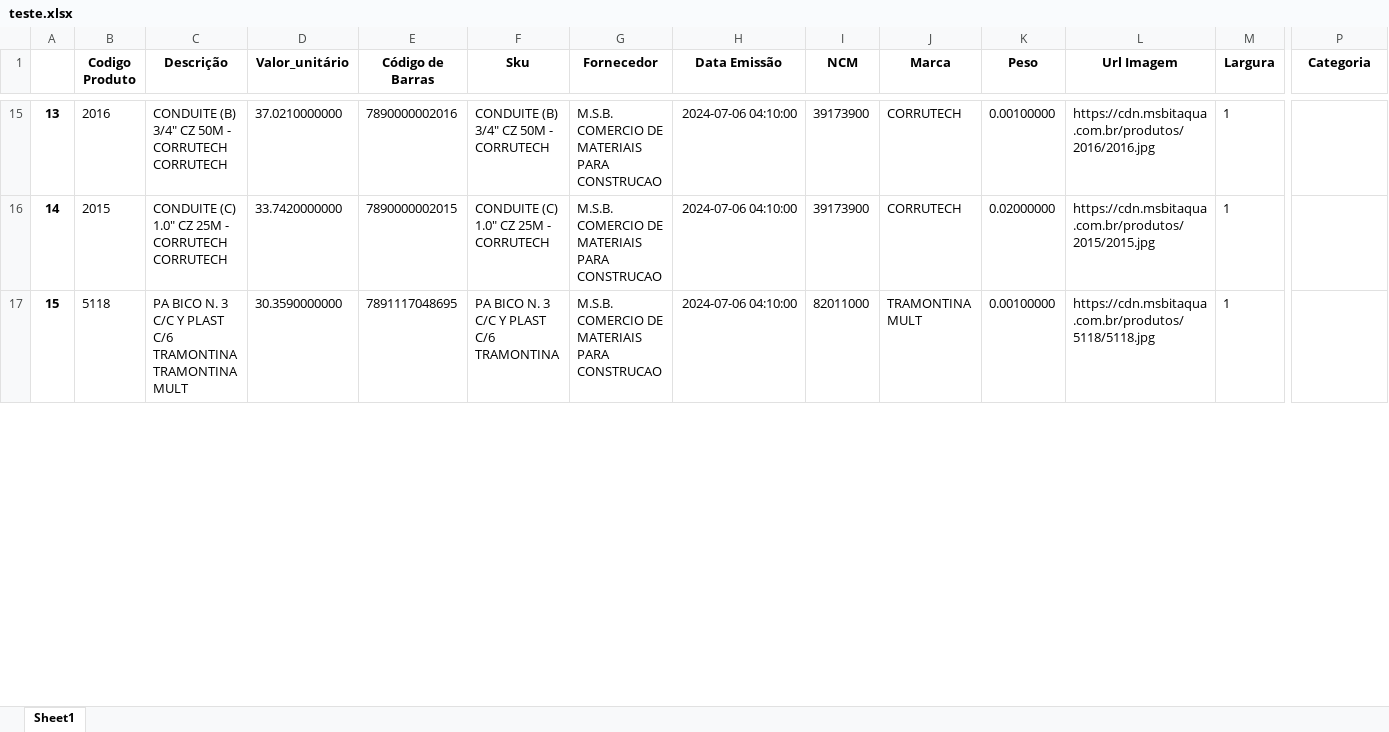
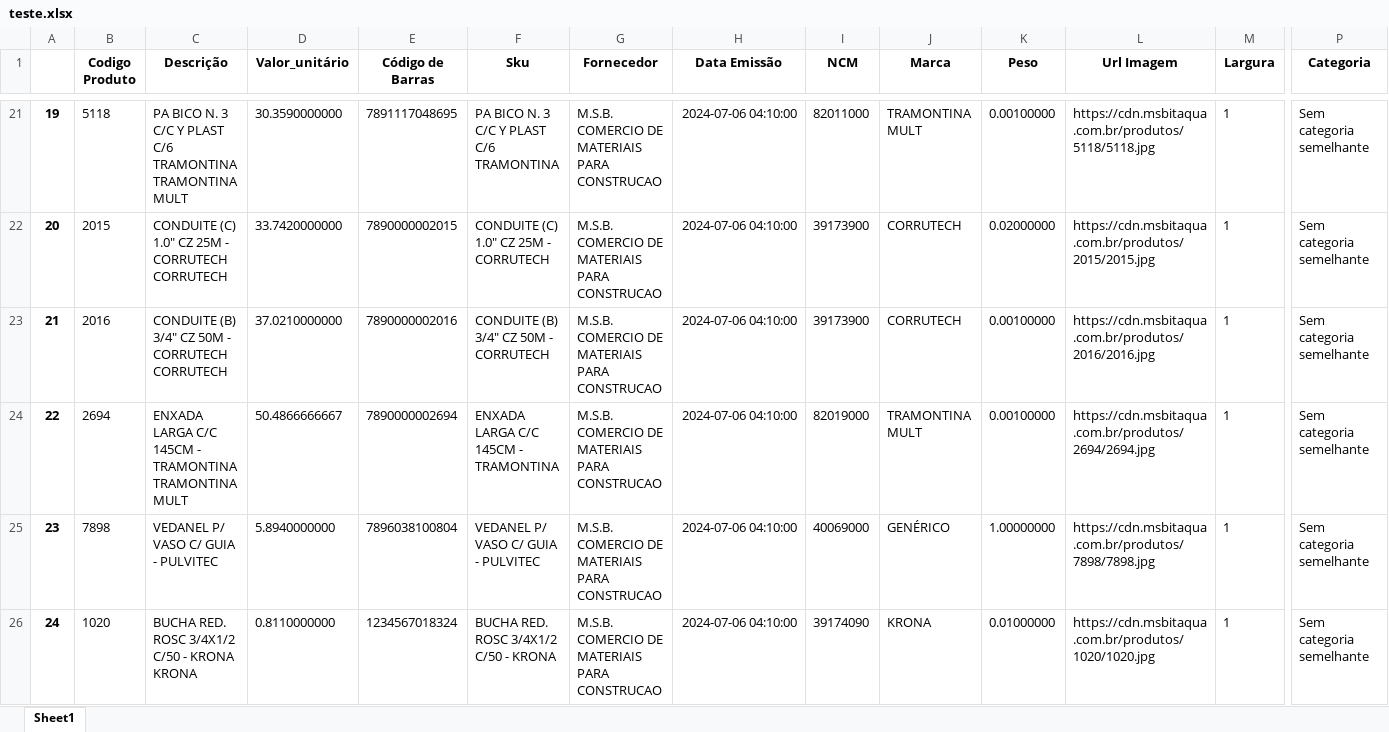
Before and after one commit to Lucas-Fernandes-Silva/auto_shopee, an Excel workbook: teste.xlsx, sheet Sheet1, drawn as a sheet; only a part is shown, gaps mark what is left out; values as stored, in another font and other column widths than the file's, no borders; addresses are those after the commit; rows hold the shown columns only; the diff covers the shown part only; the diff names each change by its address in the sheet, - before the commit and + after, or states it on an @@ line.

```diff
--- a/teste.xlsx (sheet Sheet1)
+++ b/teste.xlsx (sheet Sheet1)
@@ column A renumbered between rows 4 and 33 @@
-B21 (Codigo Produto): 2016
+B21 (Codigo Produto): 5118
-C21 (Descrição): CONDUITE (B) 3/4" CZ 50M - CORRUTECH CORRUTECH
+C21 (Descrição): PA BICO N. 3 C/C Y PLAST C/6 TRAMONTINA TRAMONTINA MULT
-D21 (Valor_unitário): 37.0210000000
+D21 (Valor_unitário): 30.3590000000
-E21 (Código de Barras): 7890000002016
+E21 (Código de Barras): 7891117048695
-F21 (Sku): CONDUITE (B) 3/4" CZ 50M - CORRUTECH
+F21 (Sku): PA BICO N. 3 C/C Y PLAST C/6 TRAMONTINA
-I21 (NCM): 39173900
+I21 (NCM): 82011000
-J21 (Marca): CORRUTECH
+J21 (Marca): TRAMONTINA MULT
-L21 (Url Imagem): https://cdn.msbitaqua.com.br/produtos/2016/2016.jpg
+L21 (Url Imagem): https://cdn.msbitaqua.com.br/produtos/5118/5118.jpg
-P21:P22 (Categoria): (empty)
+P21:P22 (Categoria): Sem categoria semelhante
+row 23: 21 | 2016 | CONDUITE (B) 3/4" CZ 50M - CORRUTECH CORRUTECH | 37.0210000000 | 7890000002016 | CONDUITE (B) 3/4" CZ 50M - CORRUTECH | M.S.B. COMERCIO DE MATERIAIS PARA CONSTRUCAO | 2024-07-06 04:10:00 | 39173900 | CORRUTECH | 0.00100000 | https://cdn.msbitaqua.com.br/produtos/2016/2016.jpg | 1 | Sem categoria semelhante
-B24 (Codigo Produto): 5118
+B24 (Codigo Produto): 2694
-C24 (Descrição): PA BICO N. 3 C/C Y PLAST C/6 TRAMONTINA TRAMONTINA…
+C24 (Descrição): ENXADA LARGA C/C 145CM - TRAMONTINA TRAMONTINA…
-D24 (Valor_unitário): 30.3590000000
+D24 (Valor_unitário): 50.4866666667
-E24 (Código de Barras): 7891117048695
+E24 (Código de Barras): 7890000002694
-F24 (Sku): PA BICO N. 3 C/C Y PLAST C/6 TRAMONTINA
+F24 (Sku): ENXADA LARGA C/C 145CM - TRAMONTINA
-I24 (NCM): 82011000
+I24 (NCM): 82019000
-L24 (Url Imagem): https://cdn.msbitaqua.com.br/produtos/5118/5118.jpg
+L24 (Url Imagem): https://cdn.msbitaqua.com.br/produtos/2694/2694.jpg
-P24 (Categoria): (empty)
+P24 (Categoria): Sem categoria semelhante
+row 25: 23 | 7898 | VEDANEL P/ VASO C/ GUIA - PULVITEC | 5.8940000000 | 7896038100804 | VEDANEL P/ VASO C/ GUIA - PULVITEC | M.S.B. COMERCIO DE MATERIAIS PARA CONSTRUCAO | 2024-07-06 04:10:00 | 40069000 | GENÉRICO | 1.00000000 | https://cdn.msbitaqua.com.br/produtos/7898/7898.jpg | 1 | Sem categoria semelhante
+row 26: 24 | 1020 | BUCHA RED. ROSC 3/4X1/2 C/50 - KRONA KRONA | 0.8110000000 | 1234567018324 | BUCHA RED. ROSC 3/4X1/2 C/50 - KRONA | M.S.B. COMERCIO DE MATERIAIS PARA CONSTRUCAO | 2024-07-06 04:10:00 | 39174090 | KRONA | 0.01000000 | https://cdn.msbitaqua.com.br/produtos/1020/1020.jpg | 1 | Sem categoria semelhante
```
Also changed, not shown: 50 added rows, 17 removed rows and 69 edited cells elsewhere in this sheet, 7 other files.
